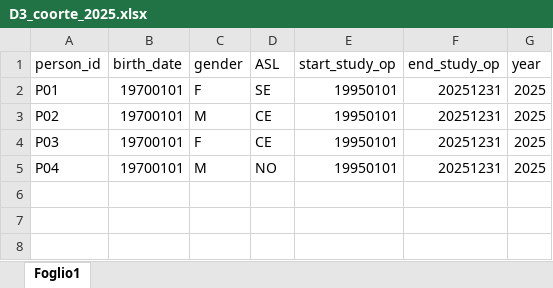
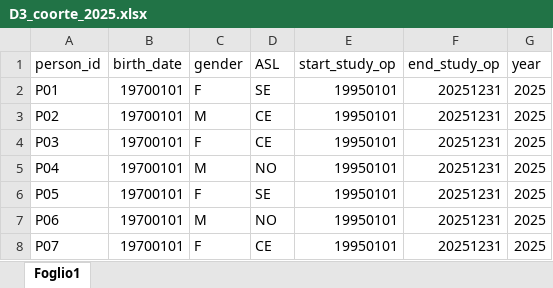
Before and after one commit to CentroRegionaleFVToscana/politerapia, an Excel workbook: i_test/test_D3_coorte_con_bears/D3_coorte_2025.xlsx, sheet Foglio1, drawn as a sheet; values as stored, in another font and other column widths than the file's, no borders; the diff names each change by its address in the sheet, - before the commit and + after, or states it on an @@ line.

```diff
--- a/i_test/test_D3_coorte_con_bears/D3_coorte_2025.xlsx (sheet Foglio1)
+++ b/i_test/test_D3_coorte_con_bears/D3_coorte_2025.xlsx (sheet Foglio1)
+row 6: P05 | 19700101 | F | SE | 19950101 | 20251231 | 2025
+row 7: P06 | 19700101 | M | NO | 19950101 | 20251231 | 2025
+row 8: P07 | 19700101 | F | CE | 19950101 | 20251231 | 2025
```
Also changed, not shown: i_test/test_D3_coorte_con_bears/med_antiagg.xlsx, i_test/test_D3_coorte_con_bears/med_fans.xlsx, 5 other files.
